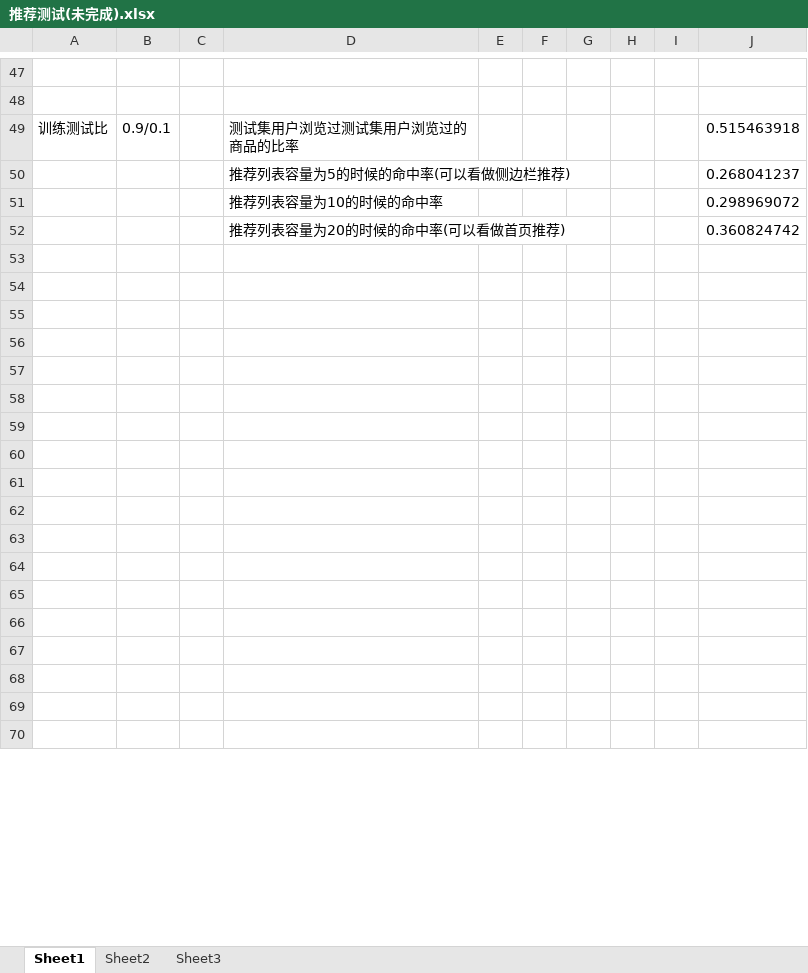
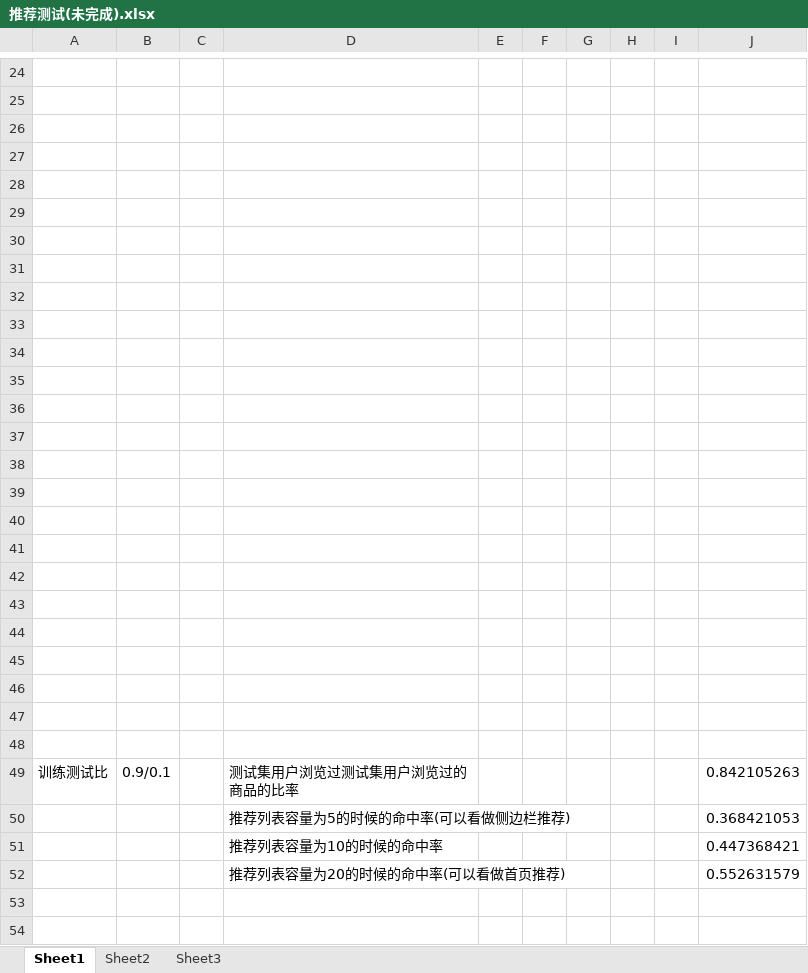
Before and after one commit to xzhch1622/recsys-nju, an Excel workbook: yangrui/thesexylingerie/推荐测试(未完成).xlsx, sheet Sheet1, drawn as a sheet; only a part is shown, gaps mark what is left out; the shorter side is filled out with more unchanged rows; values as stored, in another font and other column widths than the file's, no borders; charts and pictures not drawn; the diff covers the shown part only; the diff names each change by its address in the sheet, - before the commit and + after, or states it on an @@ line.

```diff
--- a/yangrui/thesexylingerie/推荐测试(未完成).xlsx (sheet Sheet1)
+++ b/yangrui/thesexylingerie/推荐测试(未完成).xlsx (sheet Sheet1)
+row 26: (empty)
+row 27: (empty)
+row 28: (empty)
+row 29: (empty)
+row 30: (empty)
+row 31: (empty)
+row 32: (empty)
+row 33: (empty)
+row 34: (empty)
+row 35: (empty)
+row 36: (empty)
+row 37: (empty)
+row 38: (empty)
+row 39: (empty)
+row 40: (empty)
+row 41: (empty)
+row 42: (empty)
+row 43: (empty)
+row 44: (empty)
+row 45: (empty)
+row 46: (empty)
+row 47: (empty)
+row 48: (empty)
-J49: 0.515463918
+J49: 0.842105263
-J50: 0.268041237
+J50: 0.368421053
-J51: 0.298969072
+J51: 0.447368421
-J52: 0.360824742
+J52: 0.552631579
```
Also changed, not shown: 2 added rows, 23 removed rows, 6 edited cells and cell formats elsewhere in this sheet, charts or pictures, 5 other files.
